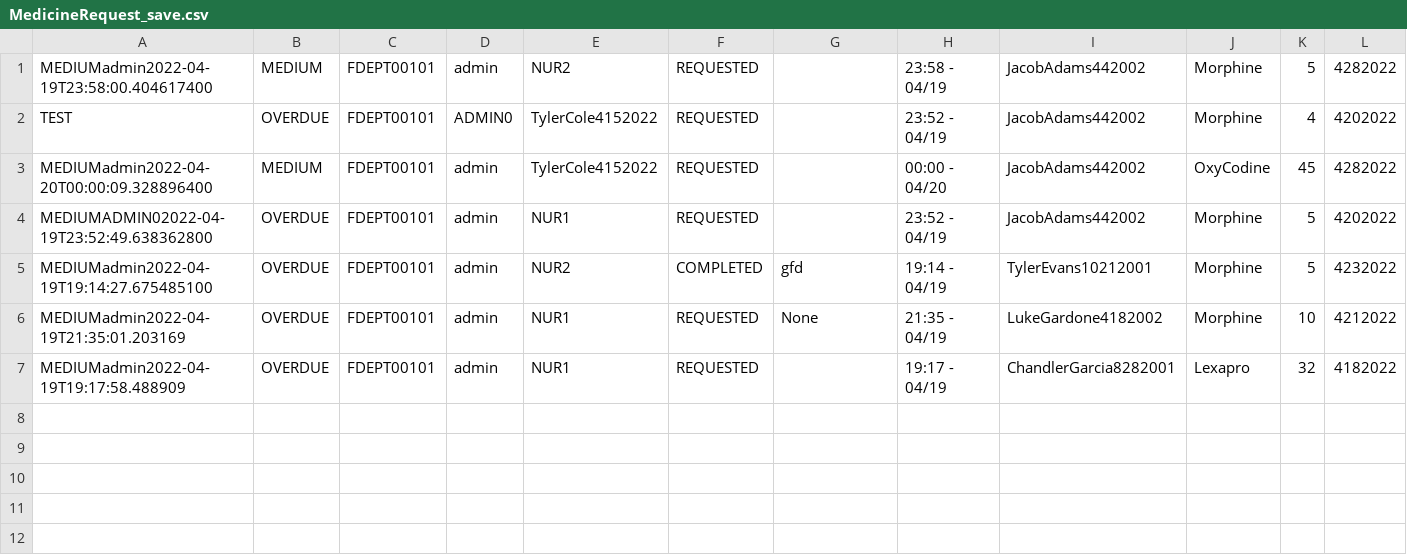
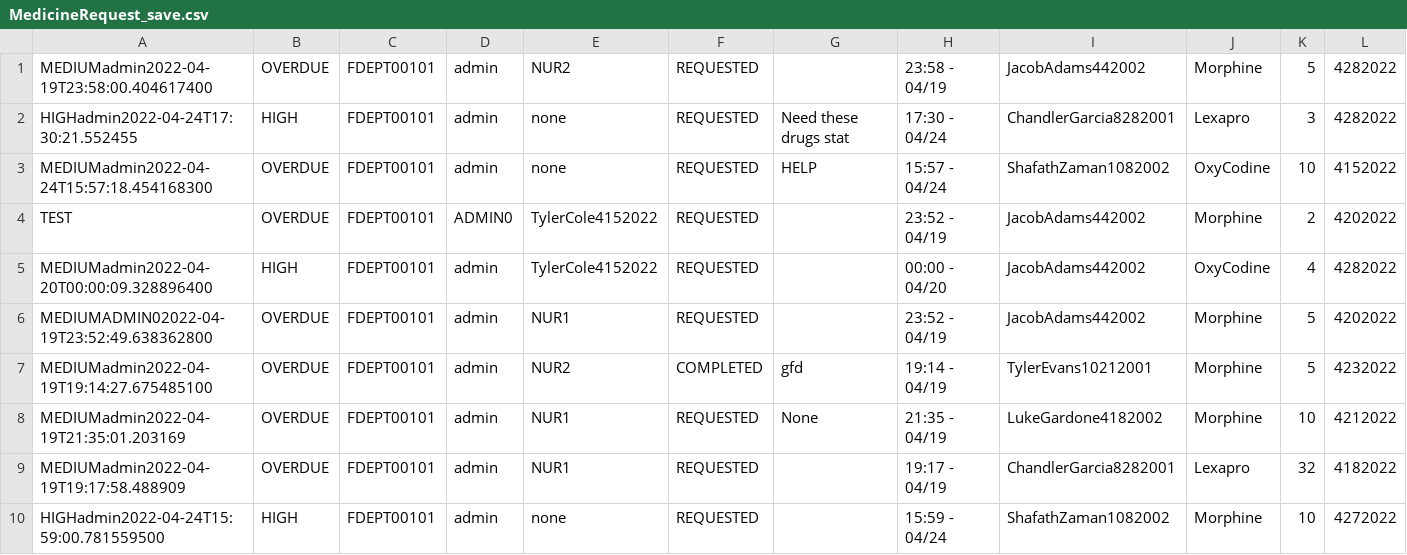
Before and after one commit to CS3733-D22-Team-D/CS3733-D22-Team-D-Application, a CSV file: MedicineRequest_save.csv, drawn as a sheet.

```diff
--- a/MedicineRequest_save.csv
+++ b/MedicineRequest_save.csv
@@ -1,4 +1,6 @@
-MEDIUMadmin2022-04-19T23:58:00.404617400,MEDIUM,FDEPT00101,admin,NUR2,REQUESTED,,23:58 - 04/19,JacobAdams442002,Morphine,5,4282022
-TEST,OVERDUE,FDEPT00101,ADMIN0,TylerCole4152022,REQUESTED,,23:52 - 04/19,JacobAdams442002,Morphine,4,4202022
-MEDIUMadmin2022-04-20T00:00:09.328896400,MEDIUM,FDEPT00101,admin,TylerCole4152022,REQUESTED,,00:00 - 04/20,JacobAdams442002,OxyCodine,45,4282022
+MEDIUMadmin2022-04-19T23:58:00.404617400,OVERDUE,FDEPT00101,admin,NUR2,REQUESTED,,23:58 - 04/19,JacobAdams442002,Morphine,5,4282022
+HIGHadmin2022-04-24T17:30:21.552455,HIGH,FDEPT00101,admin,none,REQUESTED,Need these drugs stat,17:30 - 04/24,ChandlerGarcia8282001,Lexapro,3,4282022
+MEDIUMadmin2022-04-24T15:57:18.454168300,OVERDUE,FDEPT00101,admin,none,REQUESTED,HELP,15:57 - 04/24,ShafathZaman1082002,OxyCodine,10,4152022
+TEST,OVERDUE,FDEPT00101,ADMIN0,TylerCole4152022,REQUESTED,,23:52 - 04/19,JacobAdams442002,Morphine,2,4202022
+MEDIUMadmin2022-04-20T00:00:09.328896400,HIGH,FDEPT00101,admin,TylerCole4152022,REQUESTED,,00:00 - 04/20,JacobAdams442002,OxyCodine,4,4282022
 MEDIUMADMIN02022-04-19T23:52:49.638362800,OVERDUE,FDEPT00101,admin,NUR1,REQUESTED,,23:52 - 04/19,JacobAdams442002,Morphine,5,4202022
@@ -7 +9,2 @@ MEDIUMadmin2022-04-19T21:35:01.203169,OVERDUE,FDEPT00101,admin,NUR1,REQUESTED,No
 MEDIUMadmin2022-04-19T19:17:58.488909,OVERDUE,FDEPT00101,admin,NUR1,REQUESTED,,19:17 - 04/19,ChandlerGarcia8282001,Lexapro,32,4182022
+HIGHadmin2022-04-24T15:59:00.781559500,HIGH,FDEPT00101,admin,none,REQUESTED,,15:59 - 04/24,ShafathZaman1082002,Morphine,10,4272022
```
Also changed, not shown: Accounts_save.csv, LabRequest_save.csv, 3 other files.
